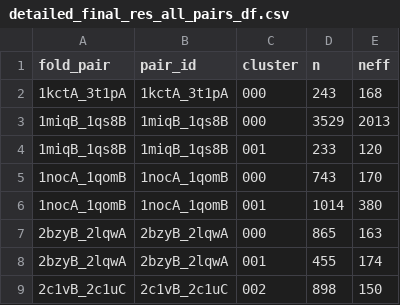
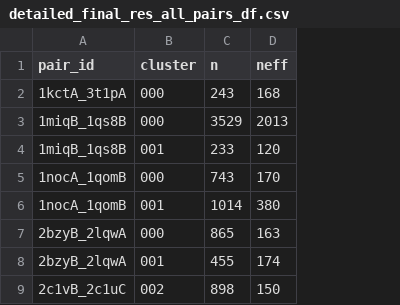
Before and after one commit to orzuk/MsaCluster, a CSV file: docs/detailed_final_res_all_pairs_df.csv, drawn as a sheet; only a part is shown; the diff names each change by its address in the sheet, - before the commit and + after, or states it on an @@ line.

```diff
--- a/docs/detailed_final_res_all_pairs_df.csv
+++ b/docs/detailed_final_res_all_pairs_df.csv
-column A (fold_pair), rows 2-9: 1kctA_3t1pA | 1miqB_1qs8B | 1miqB_1qs8B | 1nocA_1qomB | 1nocA_1qomB | 2bzyB_2lqwA | 2bzyB_2lqwA | 2c1vB_2c1uC
```
Also changed, not shown: docs/summary_final_res_all_pairs_df.csv, 2 other files.
